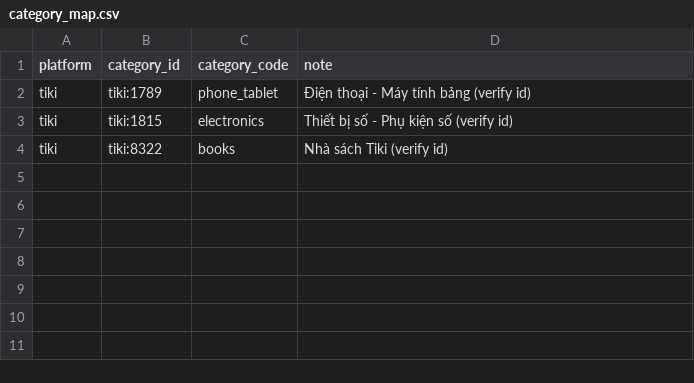
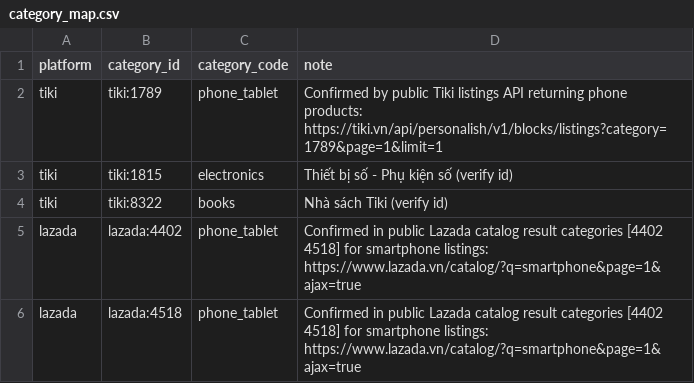
Before and after one commit to TuanKietTran/vn-ecom-data-platform, a CSV file: transform/dbt/seeds/category_map.csv, drawn as a sheet.

Commit message:
fix(sources): live-validated connectors, retailer URL rules and category ids

```diff
--- a/transform/dbt/seeds/category_map.csv
+++ b/transform/dbt/seeds/category_map.csv
@@ -1,4 +1,6 @@
 platform,category_id,category_code,note
-tiki,tiki:1789,phone_tablet,Điện thoại - Máy tính bảng (verify id)
+tiki,tiki:1789,phone_tablet,Confirmed by public Tiki listings API returning phone products: https://tiki.vn/api/personalish/v1/blocks/listings?category=1789&page=1&limit=1
 tiki,tiki:1815,electronics,Thiết bị số - Phụ kiện số (verify id)
 tiki,tiki:8322,books,Nhà sách Tiki (verify id)
+lazada,lazada:4402,phone_tablet,Confirmed in public Lazada catalog result categories [4402 4518] for smartphone listings: https://www.lazada.vn/catalog/?q=smartphone&page=1&ajax=true
+lazada,lazada:4518,phone_tablet,Confirmed in public Lazada catalog result categories [4402 4518] for smartphone listings: https://www.lazada.vn/catalog/?q=smartphone&page=1&ajax=true
```
Also changed, not shown: 11 other files.
